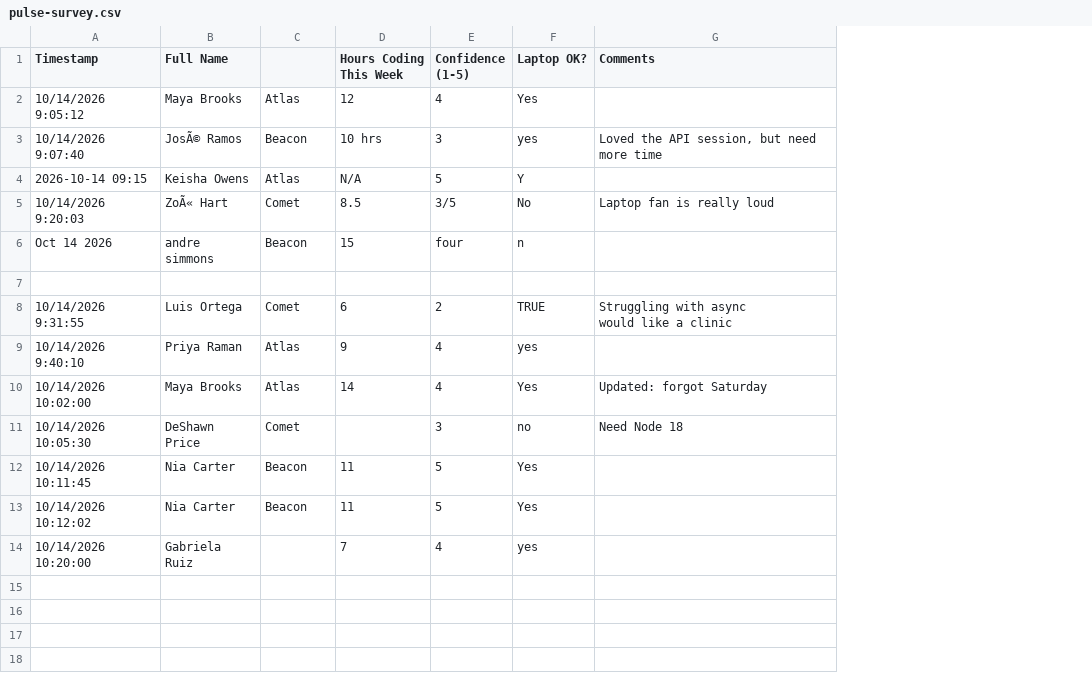
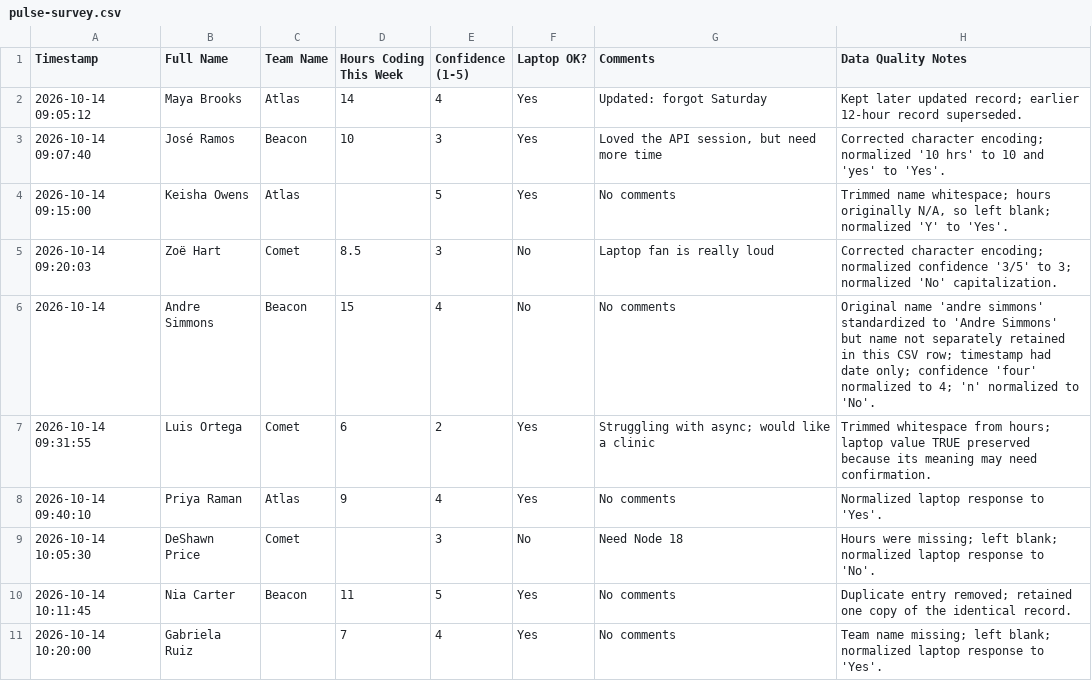
Before and after one commit to icstars-milwaukee/tech-foundations, a CSV file: t9c-data-files/data/raw/pulse-survey.csv, drawn as a sheet; removed rows and columns are numbered as before the commit, all else as after; ↵ is a line break in a cell; the diff names each change by its address in the sheet, - before the commit and + after, or states it on an @@ line.

Commit message:
we cleaned up the file and fixed it

```diff
--- a/t9c-data-files/data/raw/pulse-survey.csv
+++ b/t9c-data-files/data/raw/pulse-survey.csv
+column H (Data Quality Notes), rows 2-11: Kept later updated record; earlier 12-hour record superseded. | Corrected character encoding; normalized '10 hrs' to 10 and 'yes' to 'Yes'. | Trimmed name whitespace; hours originally N/A, so left blank; normalized 'Y' to 'Yes'. | Corrected character encoding; normalized confidence '3/5' to 3; normalized 'No' capitalization. | Original name 'andre simmons' standardized to 'Andre Simmons' but name not separately retained in this CSV row; timestamp had date only; confidence 'four' normalized to 4; 'n' normalized to 'No'. | Trimmed whitespace from hours; laptop value TRUE preserved because its meaning may need confirmation. | Normalized laptop response to 'Yes'. | Hours were missing; left blank; normalized laptop response to 'No'. | Duplicate entry removed; retained one copy of the identical record. | Team name missing; left blank; normalized laptop response to 'Yes'.
-C1: (empty)
+C1: Team Name
-A2 (Timestamp): 10/14/2026 9:05:12
+A2 (Timestamp): 2026-10-14 09:05:12
-D2 (Hours Coding This Week): 12
+D2 (Hours Coding This Week): 14
-G2 (Comments): (empty)
+G2 (Comments): Updated: forgot Saturday
-A3 (Timestamp): 10/14/2026 9:07:40
+A3 (Timestamp): 2026-10-14 09:07:40
-B3 (Full Name): JosÃ© Ramos
+B3 (Full Name): José Ramos
-D3 (Hours Coding This Week): 10 hrs
+D3 (Hours Coding This Week): 10
-F3 (Laptop OK?): yes
+F3 (Laptop OK?): Yes
-A4 (Timestamp): 2026-10-14 09:15
+A4 (Timestamp): 2026-10-14 09:15:00
-D4 (Hours Coding This Week): N/A
+D4 (Hours Coding This Week): (empty)
-F4 (Laptop OK?): Y
+F4 (Laptop OK?): Yes
-G4 (Comments): (empty)
+G4 (Comments): No comments
-A5 (Timestamp): 10/14/2026 9:20:03
+A5 (Timestamp): 2026-10-14 09:20:03
-B5 (Full Name): ZoÃ« Hart
+B5 (Full Name): Zoë Hart
-E5 (Confidence (1-5)): 3/5
+E5 (Confidence (1-5)): 3
-row 6: Oct 14 2026 | andre simmons | Beacon | 15 | four | n
-row 6: (empty)
+row 6: 2026-10-14 | Andre Simmons | Beacon | 15 | 4 | No | No comments | Original name 'andre simmons' standardized to 'Andre Simmons' but name not separately retained in this CSV row; timestamp had date only; confidence 'four' normalized to 4; 'n' normalized to 'No'.
-A7 (Timestamp): 10/14/2026 9:31:55
+A7 (Timestamp): 2026-10-14 09:31:55
-F7 (Laptop OK?): TRUE
+F7 (Laptop OK?): Yes
-G7 (Comments): Struggling with async ↵ would like a clinic
+G7 (Comments): Struggling with async; would like a clinic
-A8 (Timestamp): 10/14/2026 9:40:10
+A8 (Timestamp): 2026-10-14 09:40:10
-F8 (Laptop OK?): yes
+F8 (Laptop OK?): Yes
-G8 (Comments): (empty)
+G8 (Comments): No comments
-row 10: 10/14/2026 10:02:00 | Maya Brooks | Atlas | 14 | 4 | Yes | Updated: forgot Saturday
-A9 (Timestamp): 10/14/2026 10:05:30
+A9 (Timestamp): 2026-10-14 10:05:30
-F9 (Laptop OK?): no
+F9 (Laptop OK?): No
-A10 (Timestamp): 10/14/2026 10:11:45
+A10 (Timestamp): 2026-10-14 10:11:45
-G10 (Comments): (empty)
+G10 (Comments): No comments
-row 13: 10/14/2026 10:12:02 | Nia Carter | Beacon | 11 | 5 | Yes
-A11 (Timestamp): 10/14/2026 10:20:00
+A11 (Timestamp): 2026-10-14 10:20:00
-F11 (Laptop OK?): yes
+F11 (Laptop OK?): Yes
-G11 (Comments): (empty)
+G11 (Comments): No comments
```
